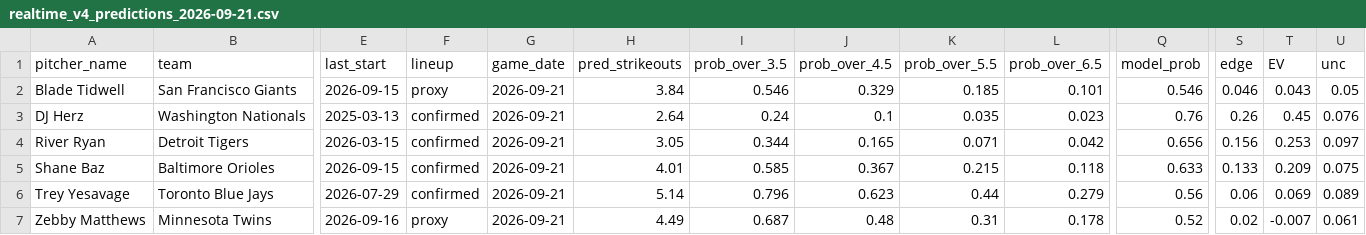
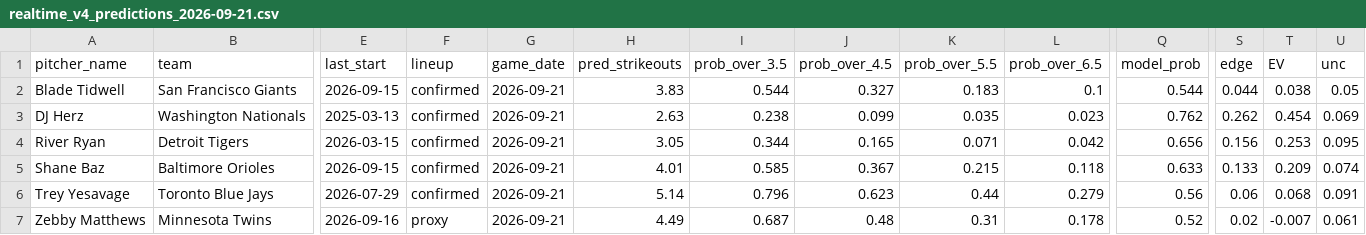
Before and after one commit to francisconoe/medidor-de-ponches-mlb, a CSV file: reports/predictions/realtime_v4_predictions_2026-09-21.csv, drawn as a sheet; only a part is shown, gaps mark what is left out; the diff names each change by its address in the sheet, - before the commit and + after, or states it on an @@ line.

```diff
--- a/reports/predictions/realtime_v4_predictions_2026-09-21.csv
+++ b/reports/predictions/realtime_v4_predictions_2026-09-21.csv
-F2 (lineup): proxy
+F2 (lineup): confirmed
-H2 (pred_strikeouts): 3.84
+H2 (pred_strikeouts): 3.83
-I2 (prob_over_3.5): 0.546
+I2 (prob_over_3.5): 0.544
-J2 (prob_over_4.5): 0.329
+J2 (prob_over_4.5): 0.327
-K2 (prob_over_5.5): 0.185
+K2 (prob_over_5.5): 0.183
-L2 (prob_over_6.5): 0.101
+L2 (prob_over_6.5): 0.1
-Q2 (model_prob): 0.546
+Q2 (model_prob): 0.544
-S2 (edge): 0.046
+S2 (edge): 0.044
-T2 (EV): 0.043
+T2 (EV): 0.038
-H3 (pred_strikeouts): 2.64
+H3 (pred_strikeouts): 2.63
-I3 (prob_over_3.5): 0.24
+I3 (prob_over_3.5): 0.238
-J3 (prob_over_4.5): 0.1
+J3 (prob_over_4.5): 0.099
-Q3 (model_prob): 0.76
+Q3 (model_prob): 0.762
-S3 (edge): 0.26
+S3 (edge): 0.262
-T3 (EV): 0.45
+T3 (EV): 0.454
-U3 (unc): 0.076
+U3 (unc): 0.069
-U4 (unc): 0.097
+U4 (unc): 0.095
-U5 (unc): 0.075
+U5 (unc): 0.074
-T6 (EV): 0.069
+T6 (EV): 0.068
-U6 (unc): 0.089
+U6 (unc): 0.091
```
Also changed, not shown: 1 other file.
